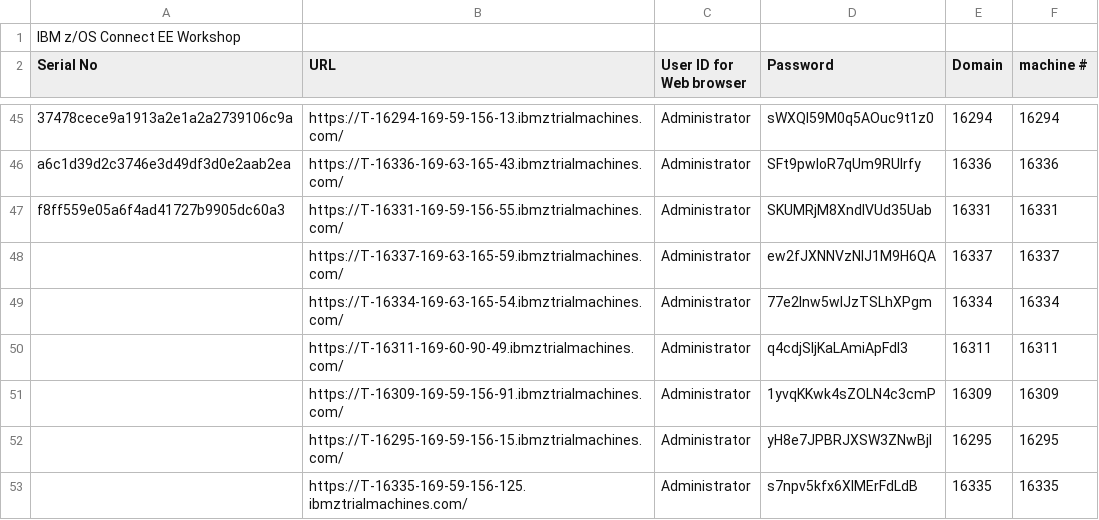
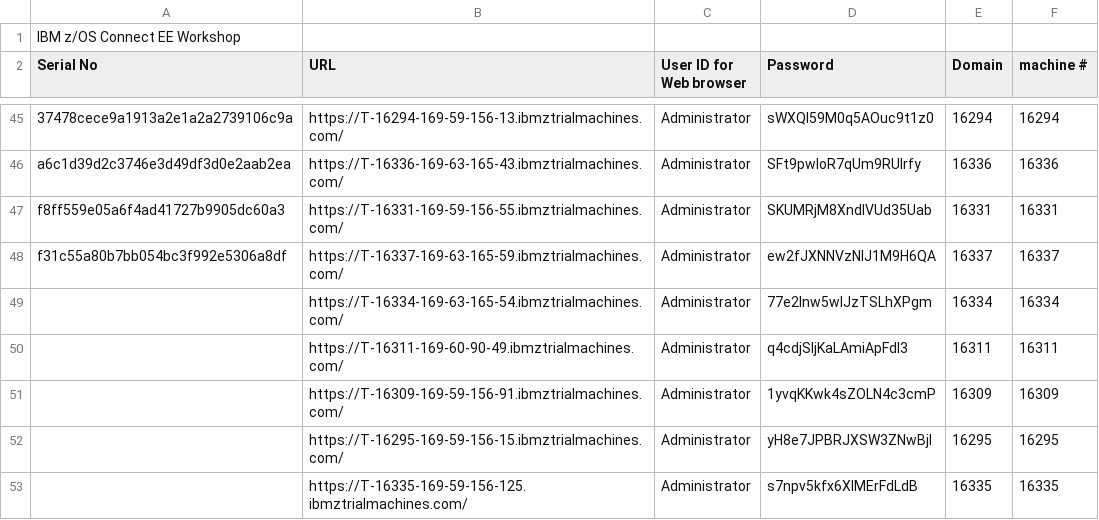
Before and after one commit to emitchj/WSC-zVA-Registation, a CSV file: labs.csv, drawn as a sheet; only a part is shown, gaps mark what is left out.

Commit message:
Add files via upload

```diff
--- a/labs.csv
+++ b/labs.csv
@@ -47,3 +47,3 @@ a6c1d39d2c3746e3d49df3d0e2aab2ea,https://T-16336-169-63-165-43.ibmztrialmachines
 f8ff559e05a6f4ad41727b9905dc60a3,https://T-16331-169-59-156-55.ibmztrialmachines.com/,Administrator,SKUMRjM8XndlVUd35Uab,16331,16331
-,https://T-16337-169-63-165-59.ibmztrialmachines.com/,Administrator,ew2fJXNNVzNlJ1M9H6QA,16337,16337
+f31c55a80b7bb054bc3f992e5306a8df,https://T-16337-169-63-165-59.ibmztrialmachines.com/,Administrator,ew2fJXNNVzNlJ1M9H6QA,16337,16337
 ,https://T-16334-169-63-165-54.ibmztrialmachines.com/,Administrator,77e2Inw5wlJzTSLhXPgm,16334,16334
```
